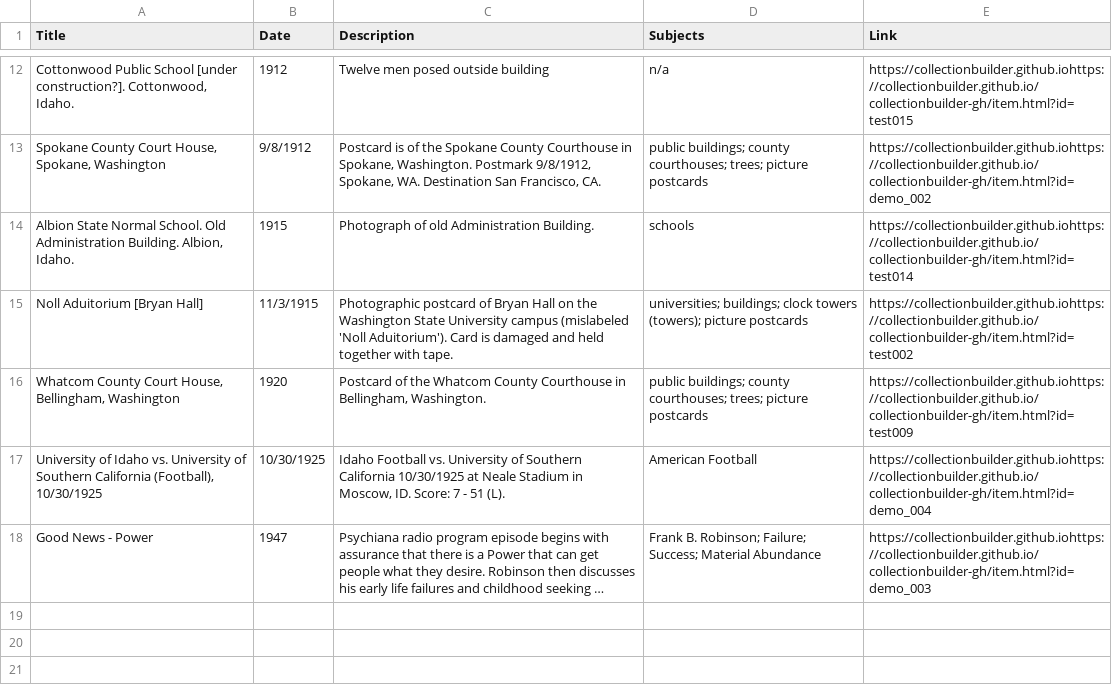
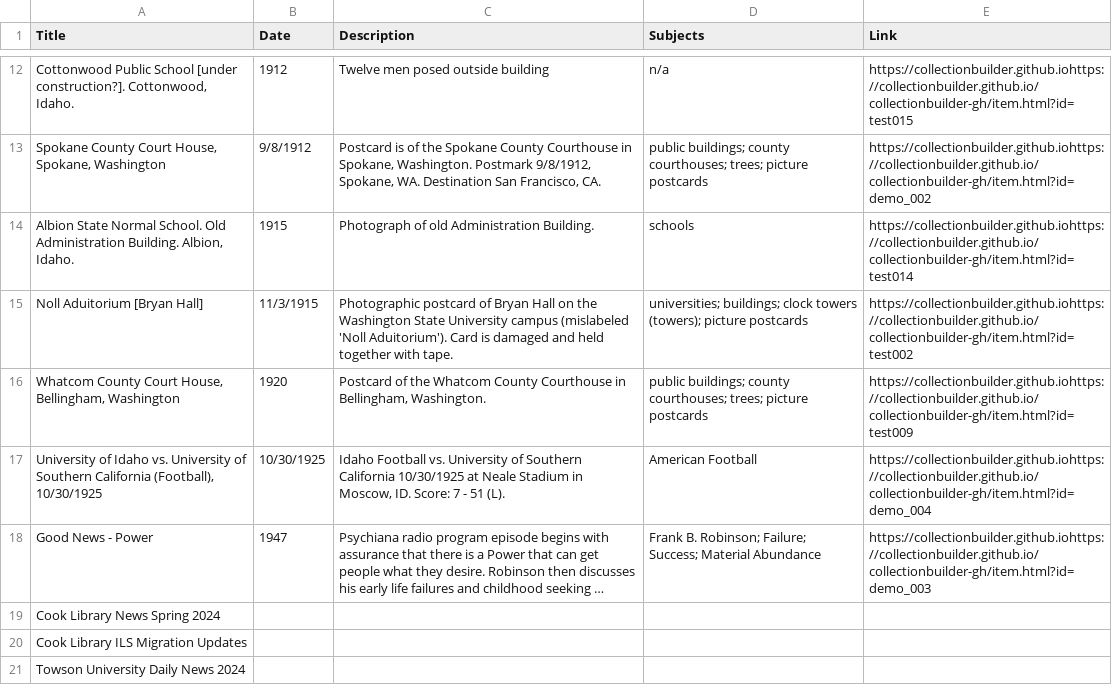
Before and after one commit to chrisdaaz/branching, a CSV file: metadata.csv, drawn as a sheet; only a part is shown, gaps mark what is left out; long unchanged cells end in …; the diff names each change by its address in the sheet, - before the commit and + after, or states it on an @@ line.

Commit message:
edits to titles

```diff
--- a/metadata.csv
+++ b/metadata.csv
+row 19: Cook Library News Spring 2024
+row 20: Cook Library ILS Migration Updates
+row 21: Towson University Daily News 2024
```
